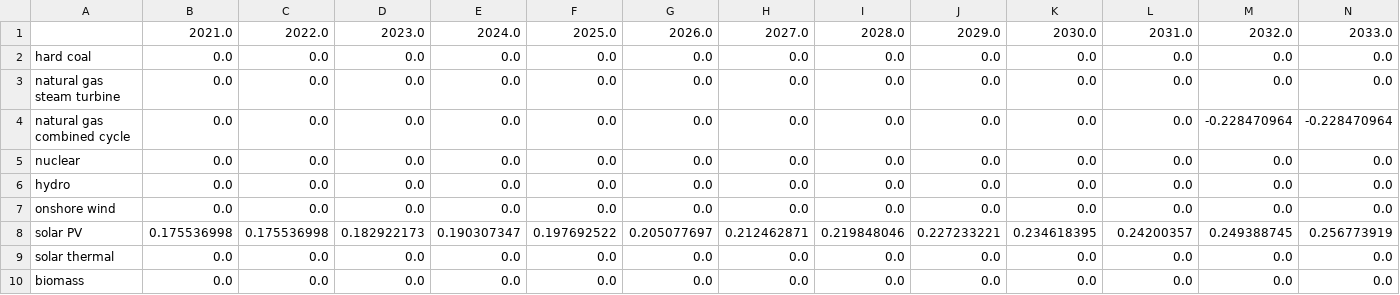
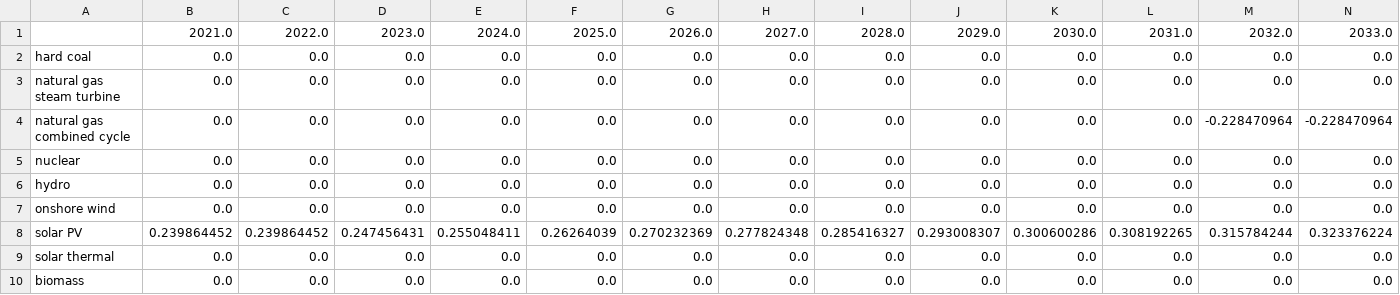
Before and after one commit to EnergyInnovation/eps-louisiana, a CSV file: InputData/elec/IiCFfNPdtTI/IiCFfNPdtTI.csv, drawn as a sheet; only a part is shown; removed rows and columns are numbered as before the commit, all else as after; rows hold the shown columns only; the diff names each change by its address in the sheet, - before the commit and + after, or states it on an @@ line.

```diff
--- a/InputData/elec/IiCFfNPdtTI/IiCFfNPdtTI.csv
+++ b/InputData/elec/IiCFfNPdtTI/IiCFfNPdtTI.csv
-row 8: solar PV | 0.175536998 | 0.175536998 | 0.182922173 | 0.190307347 | 0.197692522 | 0.205077697 | 0.212462871 | 0.219848046 | 0.227233221 | 0.234618395 | 0.24200357 | 0.249388745 | 0.256773919
+row 8: solar PV | 0.239864452 | 0.239864452 | 0.247456431 | 0.255048411 | 0.26264039 | 0.270232369 | 0.277824348 | 0.285416327 | 0.293008307 | 0.300600286 | 0.308192265 | 0.315784244 | 0.323376224
```
Also changed, not shown: 2 other files.
